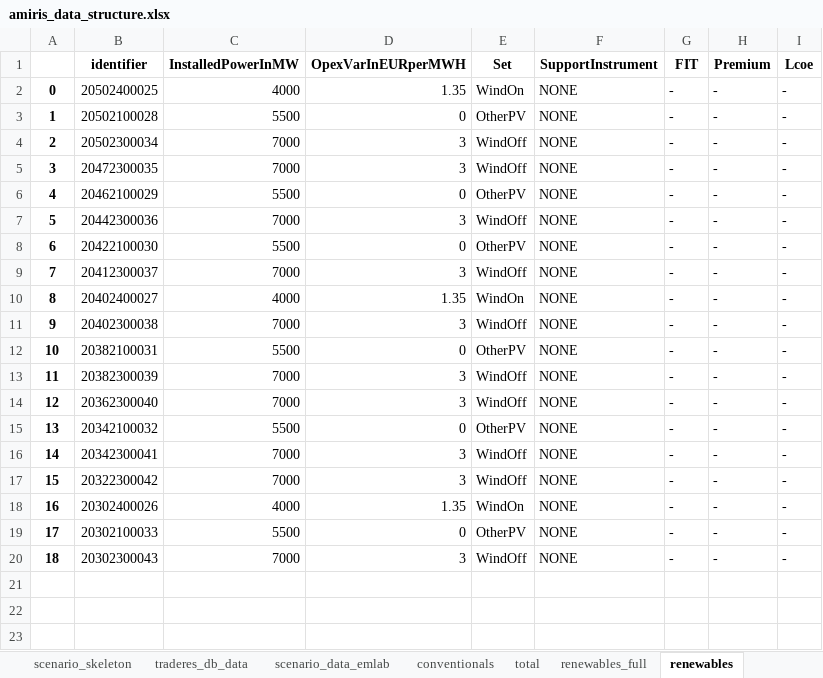
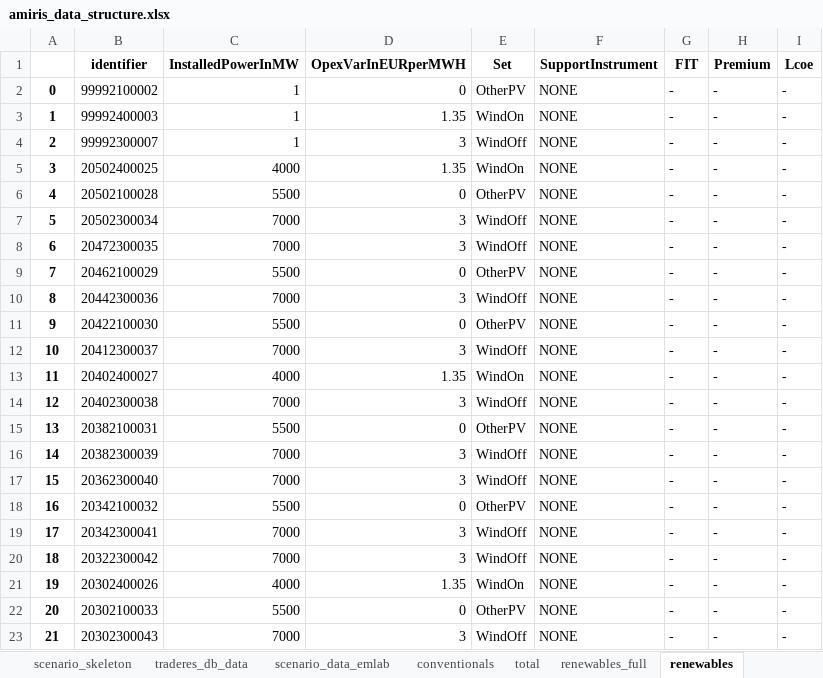
Before and after one commit to TradeRES/toolbox-amiris-emlab, an Excel workbook: amiris_workflow/amiris_data_structure.xlsx, sheet renewables, drawn as a sheet; values as stored, in another font and other column widths than the file's, no borders; addresses are those after the commit; the diff names each change by its address in the sheet, - before the commit and + after, or states it on an @@ line.

Commit message:
cleaning data. Making workflow adaptable to other case studies

```diff
--- a/amiris_workflow/amiris_data_structure.xlsx (sheet renewables)
+++ b/amiris_workflow/amiris_data_structure.xlsx (sheet renewables)
+row 2: 0 | 99992100002 | 1 | 0 | OtherPV | NONE | - | - | -
+row 3: 1 | 99992400003 | 1 | 1.35 | WindOn | NONE | - | - | -
+row 4: 2 | 99992300007 | 1 | 3 | WindOff | NONE | - | - | -
@@ column A renumbered from row 5 down @@
```
Also changed, not shown: sheet conventionals, sheet storages, sheet total, sheet load_shedding(notactive), sheet times, sheet scenario_data_emlab, data/Coupling Config.xlsx, data/Readme.xlsx, 19 other files.
